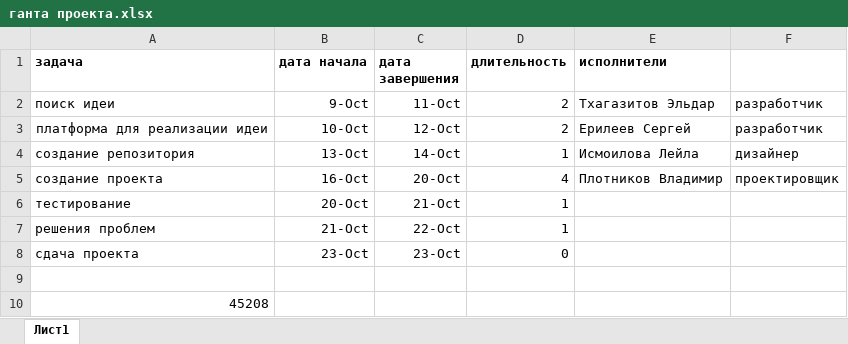
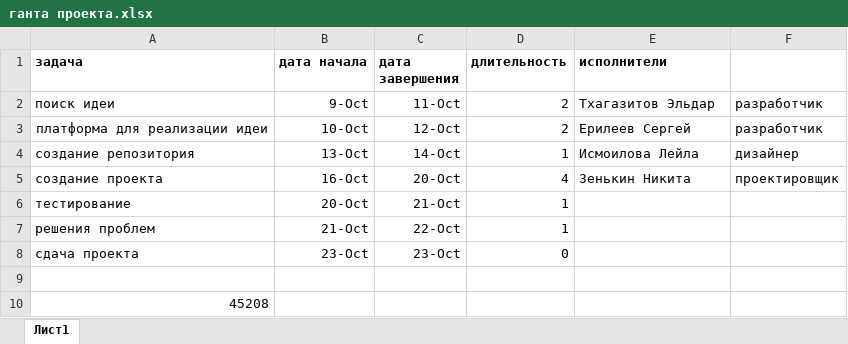
Before and after one commit to Thaga1/2d_shooter1, an Excel workbook: ганта проекта.xlsx, sheet Лист1, drawn as a sheet; values as stored, in another font and other column widths than the file's, no borders; charts and pictures not drawn; the diff names each change by its address in the sheet, - before the commit and + after, or states it on an @@ line.

Commit message:
Add files via upload

```diff
--- a/ганта проекта.xlsx (sheet Лист1)
+++ b/ганта проекта.xlsx (sheet Лист1)
-E5 (исполнители): Плотников Владимир
+E5 (исполнители): Зенькин Никита
```
